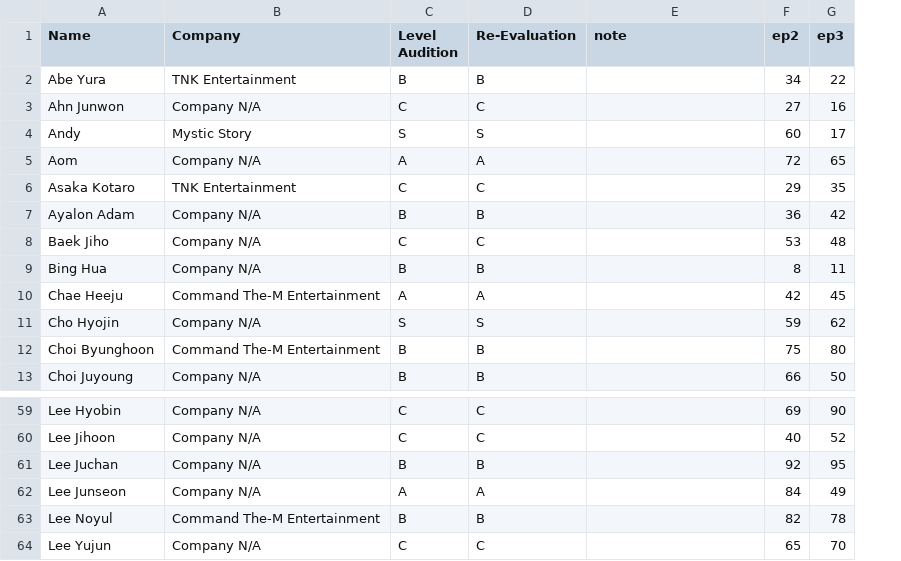
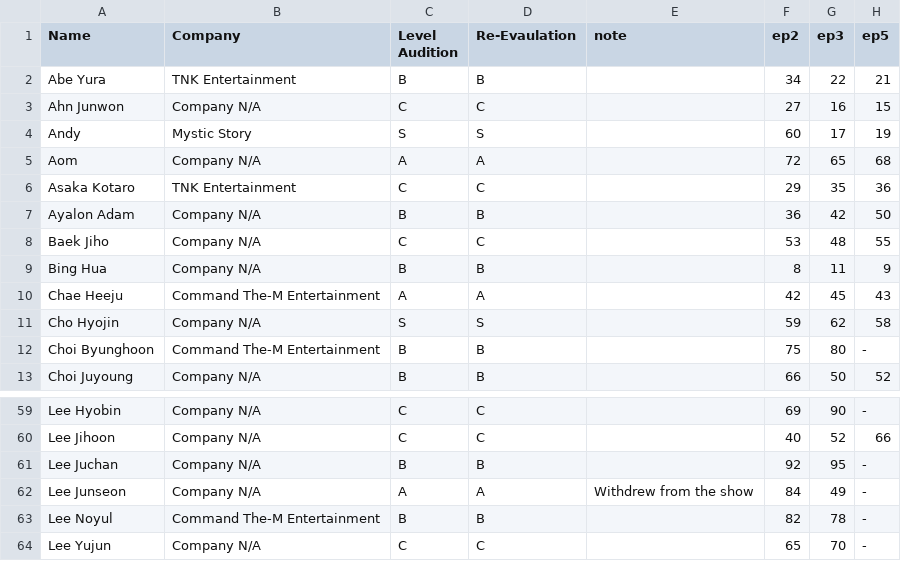
Before and after one commit to skzweme/p7chart, a CSV file: project7.csv, drawn as a sheet; only a part is shown, gaps mark what is left out; the diff names each change by its address in the sheet, - before the commit and + after, or states it on an @@ line.

```diff
--- a/project7.csv
+++ b/project7.csv
+column H (ep5), rows 2-13: 21 | 15 | 19 | 68 | 36 | 50 | 55 | 9 | 43 | 58 | - | 52; rows 59-64: - | 66 | - | - | - | -
-D1: Re-Evaluation
+D1: Re-Evaulation
-E62 (note): (empty)
+E62 (note): Withdrew from the show
```
Also changed, not shown: 2 other files.
